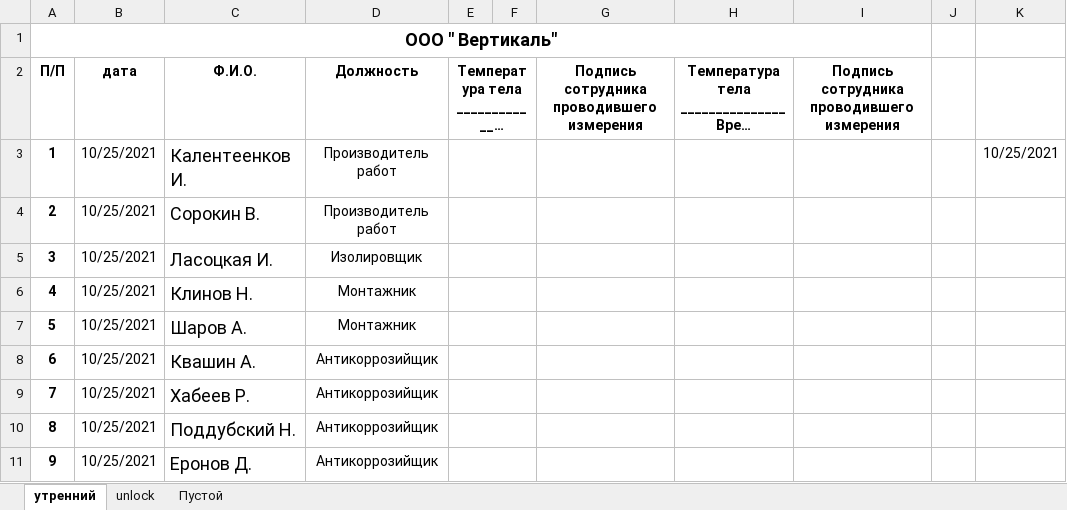
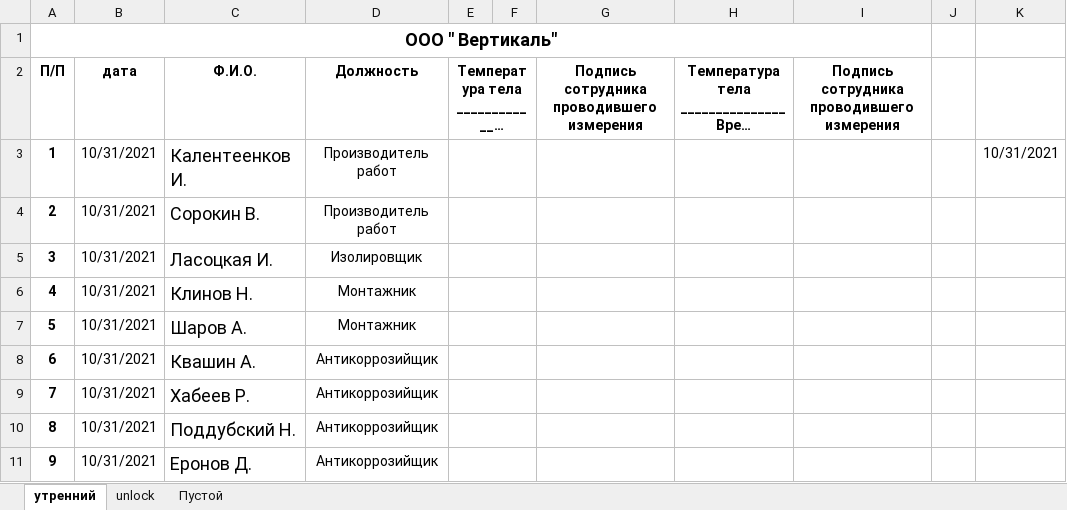
Before and after one commit to SmolPO/vertical, an Excel workbook: my_helper/my_helper/Служебки/covid/Сорокину В.Л..xlsx, sheet утренний, drawn as a sheet; long unchanged cells end in …; values as stored, in another font and other column widths than the file's, no borders; the diff names each change by its address in the sheet, - before the commit and + after, or states it on an @@ line.

```diff
--- a/my_helper/my_helper/Служебки/covid/Сорокину В.Л..xlsx (sheet утренний)
+++ b/my_helper/my_helper/Служебки/covid/Сорокину В.Л..xlsx (sheet утренний)
-B3:B11 (дата): 10/25/2021
+B3:B11 (дата): 10/31/2021
-K3: 10/25/2021
+K3: 10/31/2021
```
Also changed, not shown: sheet unlock, 33 other files.
